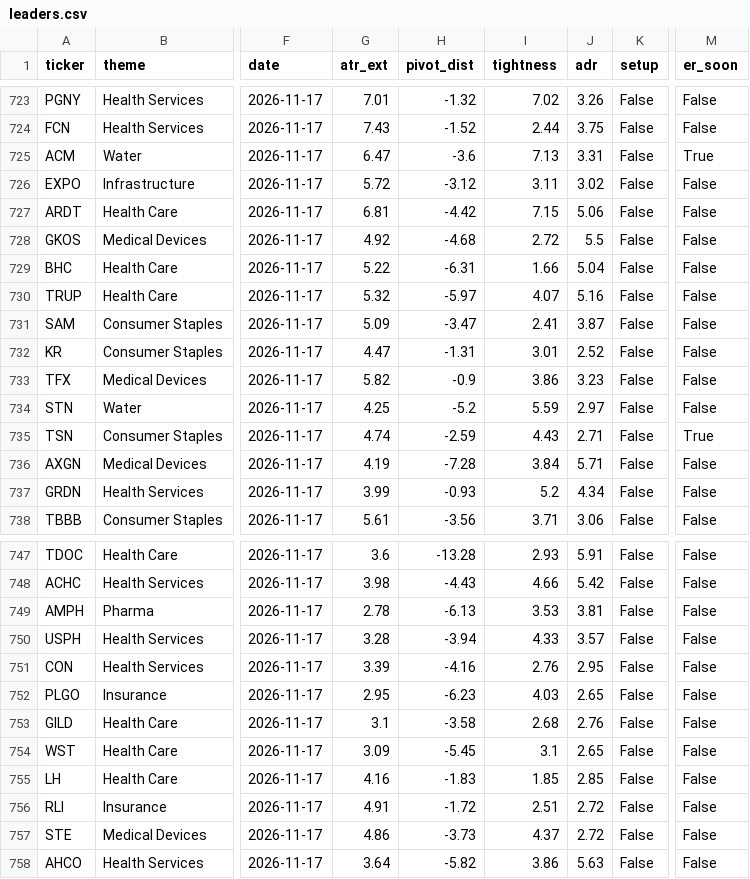
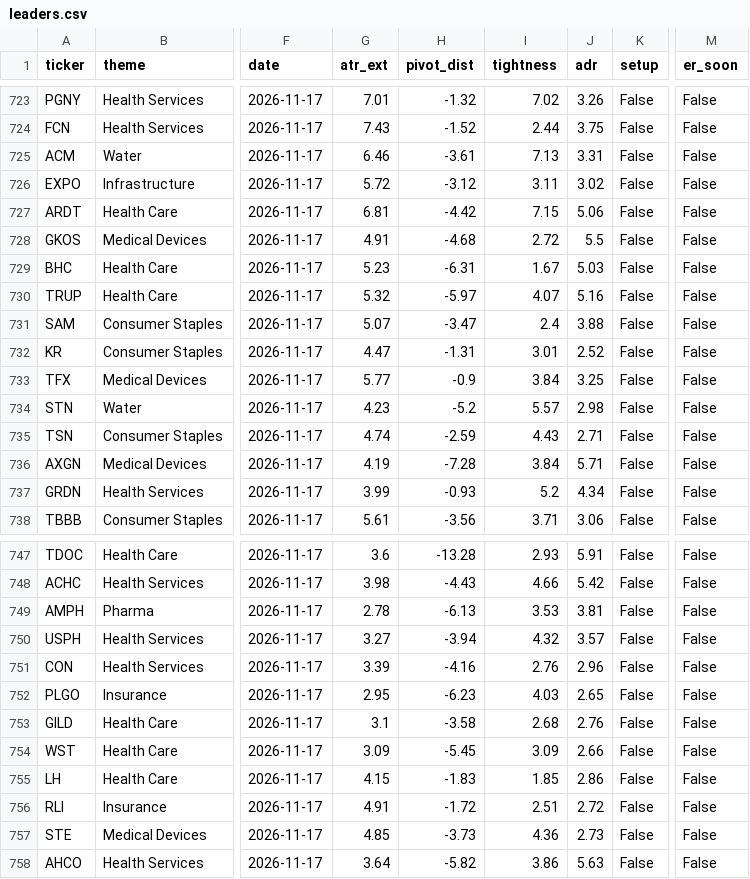
Before and after one commit to MingJunKo/rs-engine, a CSV file: data/history/leaders.csv, drawn as a sheet; only a part is shown, gaps mark what is left out; the diff covers the shown part only; the diff names each change by its address in the sheet, - before the commit and + after, or states it on an @@ line.

```diff
--- a/data/history/leaders.csv
+++ b/data/history/leaders.csv
-G725 (atr_ext): 6.47
+G725 (atr_ext): 6.46
-H725 (pivot_dist): -3.6
+H725 (pivot_dist): -3.61
-M725 (er_soon): True
+M725 (er_soon): False
-G728 (atr_ext): 4.92
+G728 (atr_ext): 4.91
-G729 (atr_ext): 5.22
+G729 (atr_ext): 5.23
-I729 (tightness): 1.66
+I729 (tightness): 1.67
-J729 (adr): 5.04
+J729 (adr): 5.03
-G731 (atr_ext): 5.09
+G731 (atr_ext): 5.07
-I731 (tightness): 2.41
+I731 (tightness): 2.4
-J731 (adr): 3.87
+J731 (adr): 3.88
-G733 (atr_ext): 5.82
+G733 (atr_ext): 5.77
-I733 (tightness): 3.86
+I733 (tightness): 3.84
-J733 (adr): 3.23
+J733 (adr): 3.25
-G734 (atr_ext): 4.25
+G734 (atr_ext): 4.23
-I734 (tightness): 5.59
+I734 (tightness): 5.57
-J734 (adr): 2.97
+J734 (adr): 2.98
-M735 (er_soon): True
+M735 (er_soon): False
-G750 (atr_ext): 3.28
+G750 (atr_ext): 3.27
-I750 (tightness): 4.33
+I750 (tightness): 4.32
-J751 (adr): 2.95
+J751 (adr): 2.96
-I754 (tightness): 3.1
+I754 (tightness): 3.09
-J754 (adr): 2.65
+J754 (adr): 2.66
-G755 (atr_ext): 4.16
+G755 (atr_ext): 4.15
-J755 (adr): 2.85
+J755 (adr): 2.86
-G757 (atr_ext): 4.86
+G757 (atr_ext): 4.85
-I757 (tightness): 4.37
+I757 (tightness): 4.36
-J757 (adr): 2.72
+J757 (adr): 2.73
```
Also changed, not shown: 11 edited cells elsewhere in this file, data/history/etf_ratings.csv, data/history/setup_log.csv, 11 other files.
